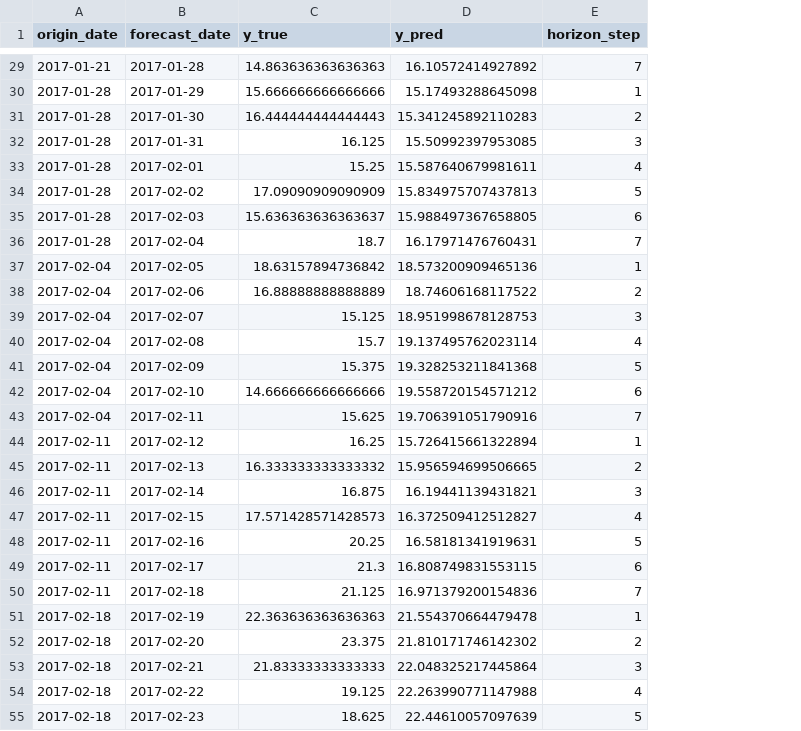
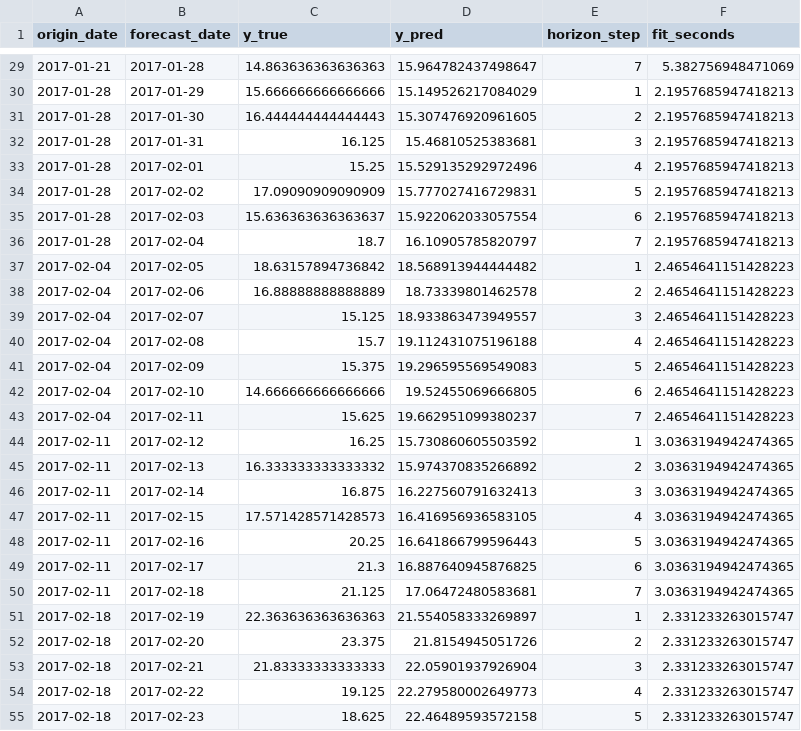
Before and after one commit to Gueguelas/series-forecasting, a CSV file: data/base_01/predictions_sarimax_base_01.csv, drawn as a sheet; only a part is shown, gaps mark what is left out; the diff covers the shown part only; the diff names each change by its address in the sheet, - before the commit and + after, or states it on an @@ line.

```diff
--- a/data/base_01/predictions_sarimax_base_01.csv
+++ b/data/base_01/predictions_sarimax_base_01.csv
+column F (fit_seconds), rows 29-55: 5.382756948471069 | 2.1957685947418213 | 2.1957685947418213 | 2.1957685947418213 | 2.1957685947418213 | 2.1957685947418213 | 2.1957685947418213 | 2.1957685947418213 | 2.4654641151428223 | 2.4654641151428223 | 2.4654641151428223 | 2.4654641151428223 | 2.4654641151428223 | 2.4654641151428223 | 2.4654641151428223 | 3.0363194942474365 | 3.0363194942474365 | 3.0363194942474365 | 3.0363194942474365 | 3.0363194942474365 | 3.0363194942474365 | 3.0363194942474365 | 2.331233263015747 | 2.331233263015747 | 2.331233263015747 | 2.331233263015747 | 2.331233263015747
-D29 (y_pred): 16.10572414927892
+D29 (y_pred): 15.964782437498647
-D30 (y_pred): 15.17493288645098
+D30 (y_pred): 15.149526217084029
-D31 (y_pred): 15.341245892110283
+D31 (y_pred): 15.307476920961605
-D32 (y_pred): 15.50992397953085
+D32 (y_pred): 15.46810525383681
-D33 (y_pred): 15.587640679981611
+D33 (y_pred): 15.529135292972496
-D34 (y_pred): 15.834975707437813
+D34 (y_pred): 15.777027416729831
-D35 (y_pred): 15.988497367658805
+D35 (y_pred): 15.922062033057554
-D36 (y_pred): 16.17971476760431
+D36 (y_pred): 16.10905785820797
-D37 (y_pred): 18.573200909465136
+D37 (y_pred): 18.568913944444482
-D38 (y_pred): 18.74606168117522
+D38 (y_pred): 18.73339801462578
-D39 (y_pred): 18.951998678128753
+D39 (y_pred): 18.933863473949557
-D40 (y_pred): 19.137495762023114
+D40 (y_pred): 19.112431075196188
-D41 (y_pred): 19.328253211841368
+D41 (y_pred): 19.296595569549083
-D42 (y_pred): 19.558720154571212
+D42 (y_pred): 19.52455069666805
-D43 (y_pred): 19.706391051790916
+D43 (y_pred): 19.662951099380237
-D44 (y_pred): 15.726415661322894
+D44 (y_pred): 15.730860605503592
-D45 (y_pred): 15.956594699506665
+D45 (y_pred): 15.974370835266892
-D46 (y_pred): 16.19441139431821
+D46 (y_pred): 16.227560791632413
-D47 (y_pred): 16.372509412512827
+D47 (y_pred): 16.416956936583105
-D48 (y_pred): 16.58181341919631
+D48 (y_pred): 16.641866799596443
-D49 (y_pred): 16.808749831553115
+D49 (y_pred): 16.887640945876825
-D50 (y_pred): 16.971379200154836
+D50 (y_pred): 17.06472480583681
-D51 (y_pred): 21.554370664479478
+D51 (y_pred): 21.554058333269897
-D52 (y_pred): 21.810171746142302
+D52 (y_pred): 21.8154945051726
-D53 (y_pred): 22.048325217445864
+D53 (y_pred): 22.05901937926904
-D54 (y_pred): 22.263990771147988
+D54 (y_pred): 22.279580002649773
-D55 (y_pred): 22.44610057097639
+D55 (y_pred): 22.46489593572158
```
Also changed, not shown: 85 edited cells elsewhere in this file, data/base_01/importance_sarimax_base_01.csv, data/base_01/predictions_elastic_net_base_01.csv, 10 other files.
